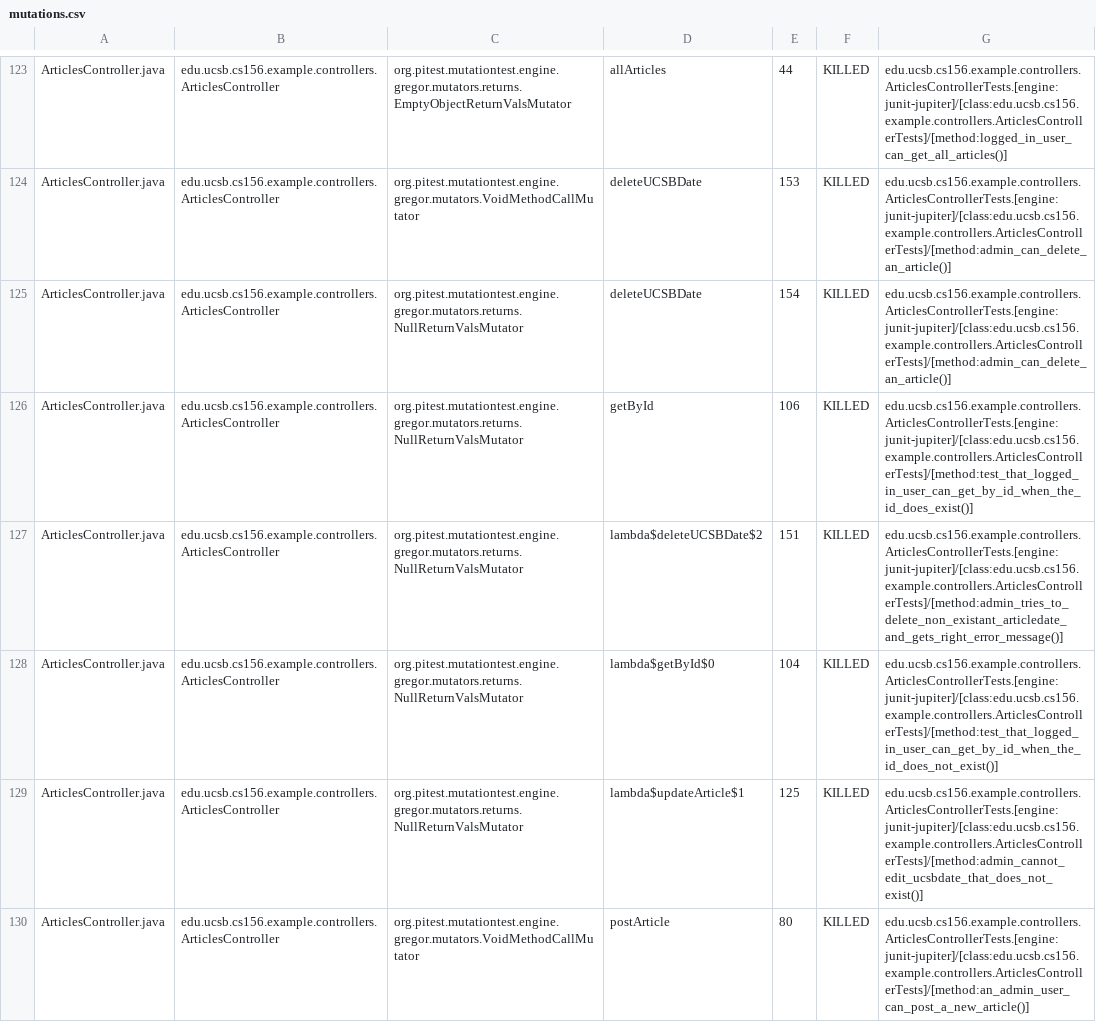
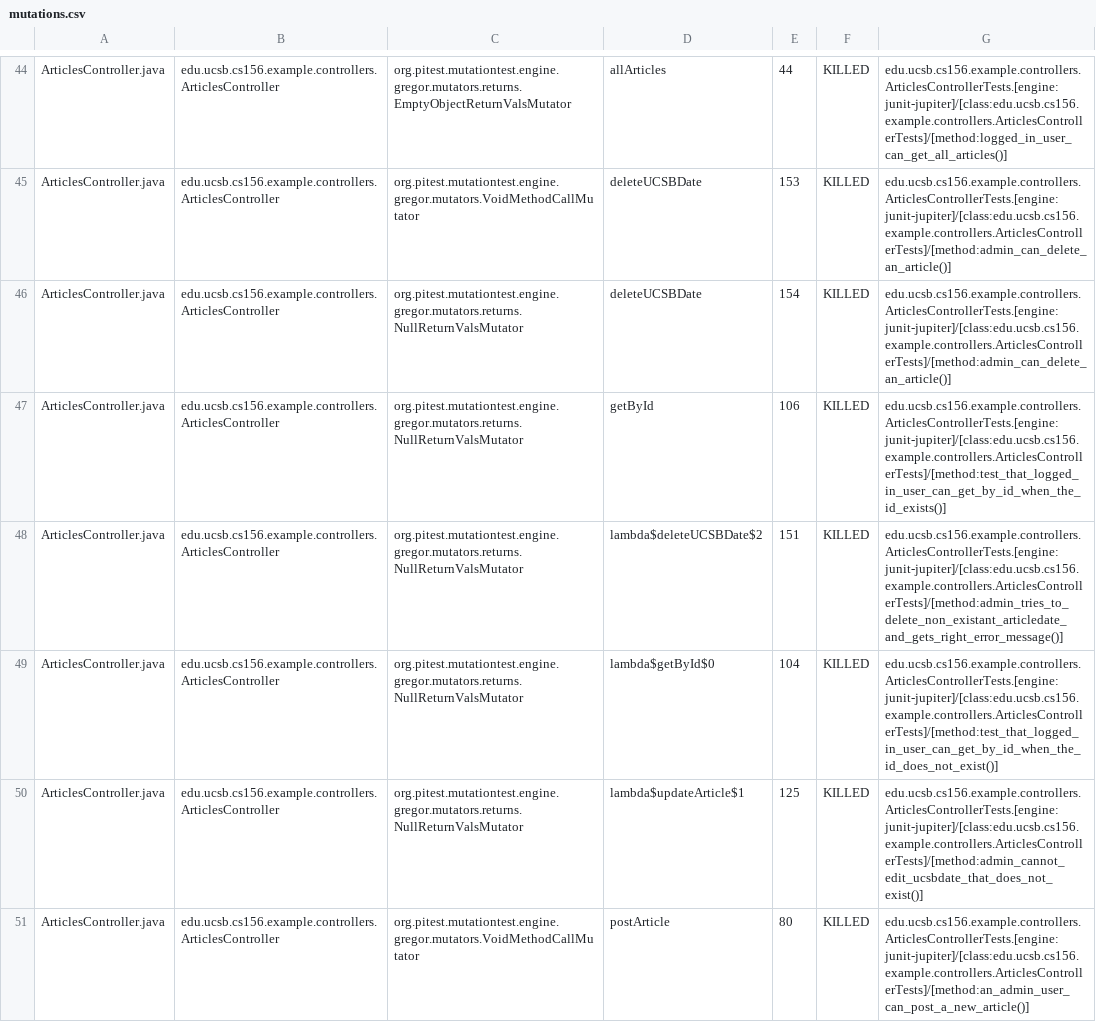
Before and after one commit to ucsb-cs156-f25/team01-f25-15, a CSV file: pitest/mutations.csv, drawn as a sheet; only a part is shown, gaps mark what is left out; the diff covers the shown part only.

Commit message:
Deploying to gh-pages from @ ucsb-cs156-f25/team01-f25-15@997485d988bf829cb33f8b87850c5540300b43ab 🚀

```diff
--- a/pitest/mutations.csv
+++ b/pitest/mutations.csv
@@ -125,3 +46,3 @@ ArticlesController.java,edu.ucsb.cs156.example.controllers.ArticlesController,or
 ArticlesController.java,edu.ucsb.cs156.example.controllers.ArticlesController,org.pitest.mutationtest.engine.gregor.mutators.returns.NullReturnValsMutator,deleteUCSBDate,154,KILLED,edu.ucsb.cs156.example.controllers.ArticlesControllerTests.[engine:junit-jupiter]/[class:edu.ucsb.cs156.example.controllers.ArticlesControllerTests]/[method:admin_can_delete_an_article()]
-ArticlesController.java,edu.ucsb.cs156.example.controllers.ArticlesController,org.pitest.mutationtest.engine.gregor.mutators.returns.NullReturnValsMutator,getById,106,KILLED,edu.ucsb.cs156.example.controllers.ArticlesControllerTests.[engine:junit-jupiter]/[class:edu.ucsb.cs156.example.controllers.ArticlesControllerTests]/[method:test_that_logged_in_user_can_get_by_id_when_the_id_does_exist()]
+ArticlesController.java,edu.ucsb.cs156.example.controllers.ArticlesController,org.pitest.mutationtest.engine.gregor.mutators.returns.NullReturnValsMutator,getById,106,KILLED,edu.ucsb.cs156.example.controllers.ArticlesControllerTests.[engine:junit-jupiter]/[class:edu.ucsb.cs156.example.controllers.ArticlesControllerTests]/[method:test_that_logged_in_user_can_get_by_id_when_the_id_exists()]
 ArticlesController.java,edu.ucsb.cs156.example.controllers.ArticlesController,org.pitest.mutationtest.engine.gregor.mutators.returns.NullReturnValsMutator,lambda$deleteUCSBDate$2,151,KILLED,edu.ucsb.cs156.example.controllers.ArticlesControllerTests.[engine:junit-jupiter]/[class:edu.ucsb.cs156.example.controllers.ArticlesControllerTests]/[method:admin_tries_to_delete_non_existant_articledate_and_gets_right_error_message()]
```
Also changed, not shown: 1 added row, 1 removed row and 99 moved rows elsewhere in this file, 19 other files.
